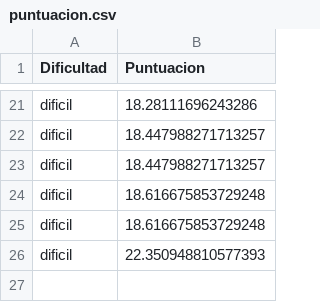
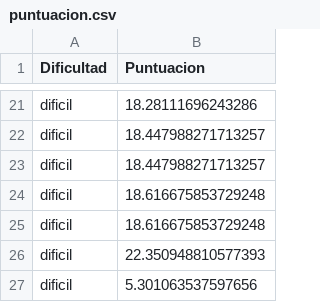
Before and after one commit to Maraluque/SudoKu, a CSV file: puntuacion.csv, drawn as a sheet; only a part is shown, gaps mark what is left out; the diff names each change by its address in the sheet, - before the commit and + after, or states it on an @@ line.

```diff
--- a/puntuacion.csv
+++ b/puntuacion.csv
+row 27: dificil | 5.301063537597656
```
Also changed, not shown: 7 other files.
